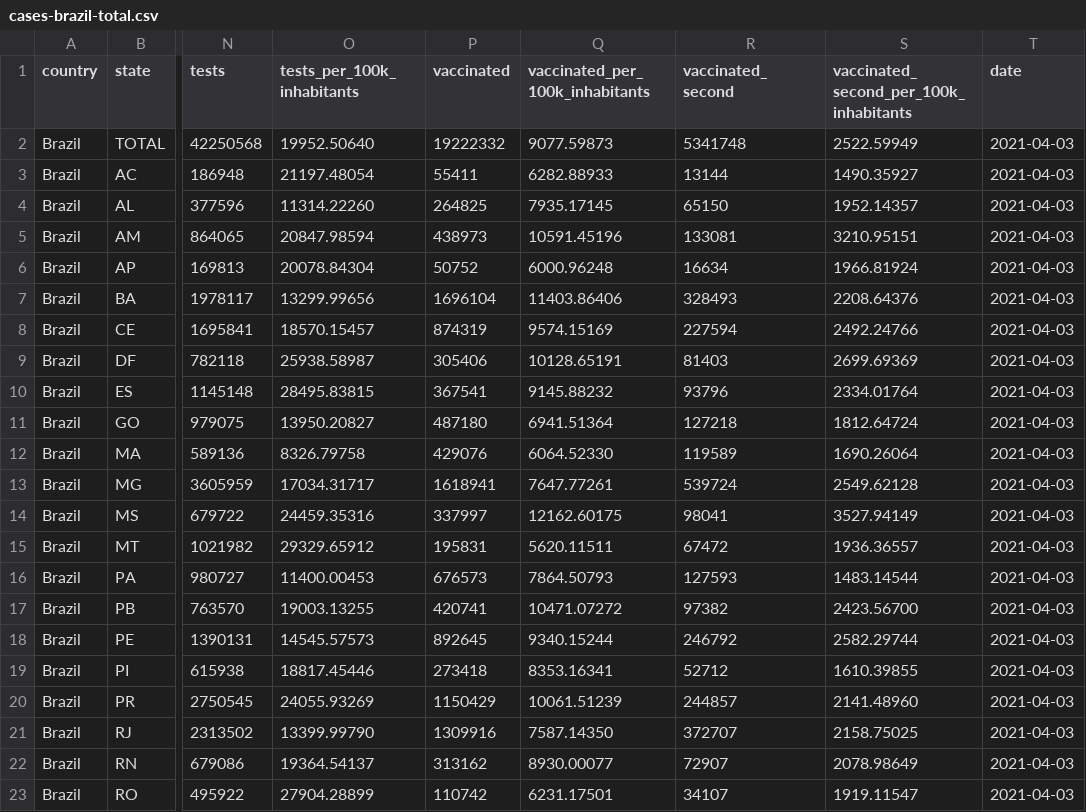
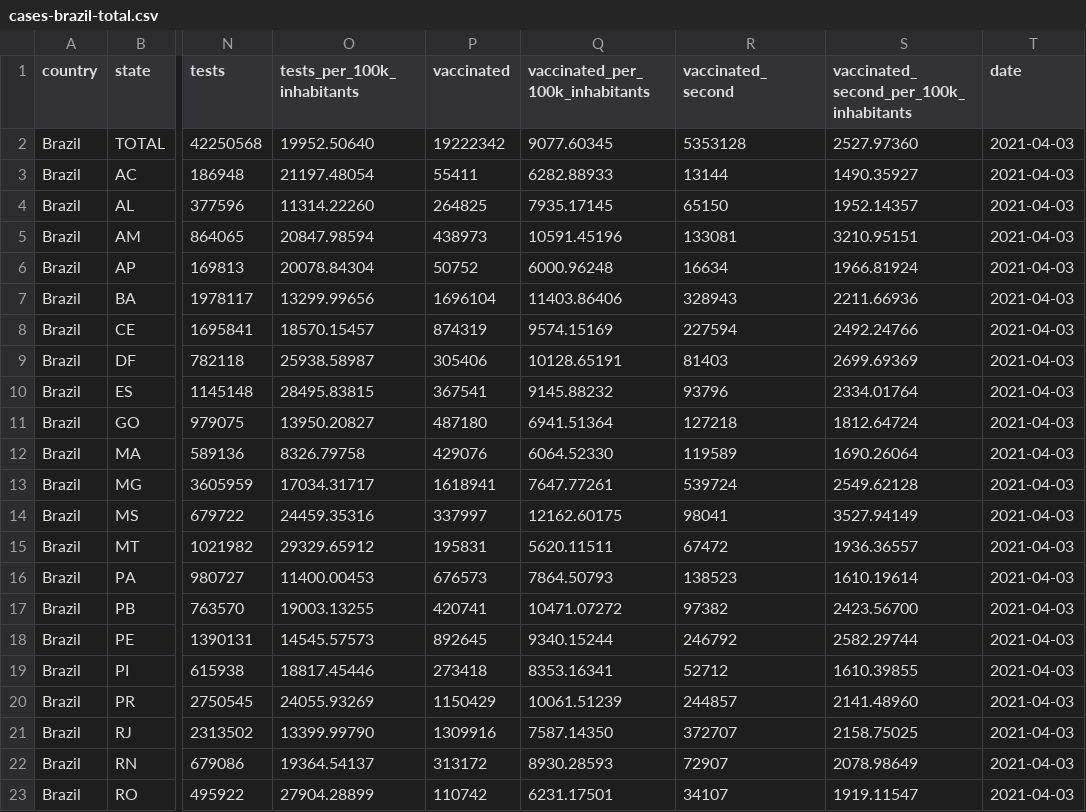
Before and after one commit to wcota/covid19br, a CSV file: cases-brazil-total.csv, drawn as a sheet; only a part is shown, gaps mark what is left out; the diff names each change by its address in the sheet, - before the commit and + after, or states it on an @@ line.

```diff
--- a/cases-brazil-total.csv
+++ b/cases-brazil-total.csv
-P2 (vaccinated): 19222332
+P2 (vaccinated): 19222342
-Q2 (vaccinated_per_100k_inhabitants): 9077.59873
+Q2 (vaccinated_per_100k_inhabitants): 9077.60345
-R2 (vaccinated_second): 5341748
+R2 (vaccinated_second): 5353128
-S2: 2522.59949
+S2: 2527.97360
-R7 (vaccinated_second): 328493
+R7 (vaccinated_second): 328943
-S7: 2208.64376
+S7: 2211.66936
-R16 (vaccinated_second): 127593
+R16 (vaccinated_second): 138523
-S16: 1483.14544
+S16: 1610.19614
-P22 (vaccinated): 313162
+P22 (vaccinated): 313172
-Q22 (vaccinated_per_100k_inhabitants): 8930.00077
+Q22 (vaccinated_per_100k_inhabitants): 8930.28593
```
Also changed, not shown: 1 other file.
